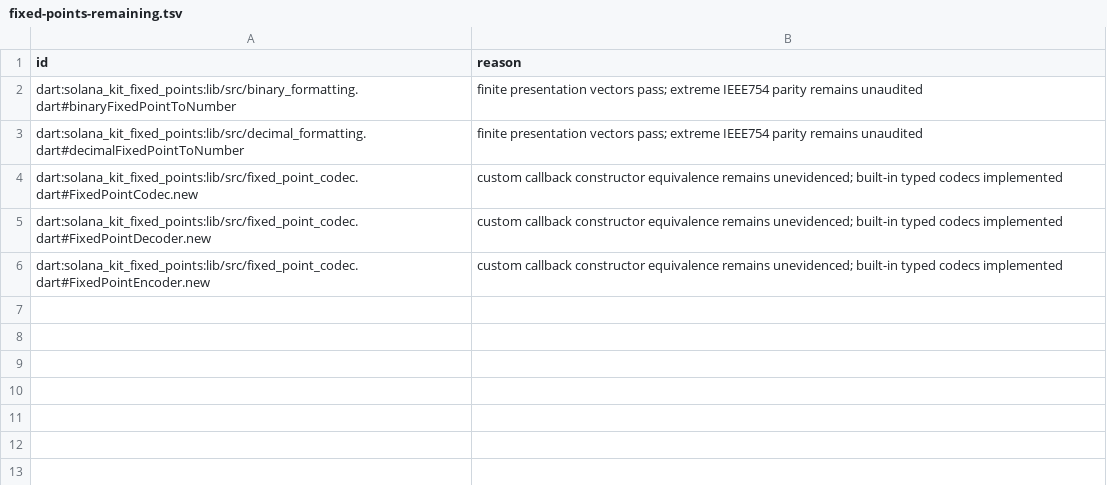
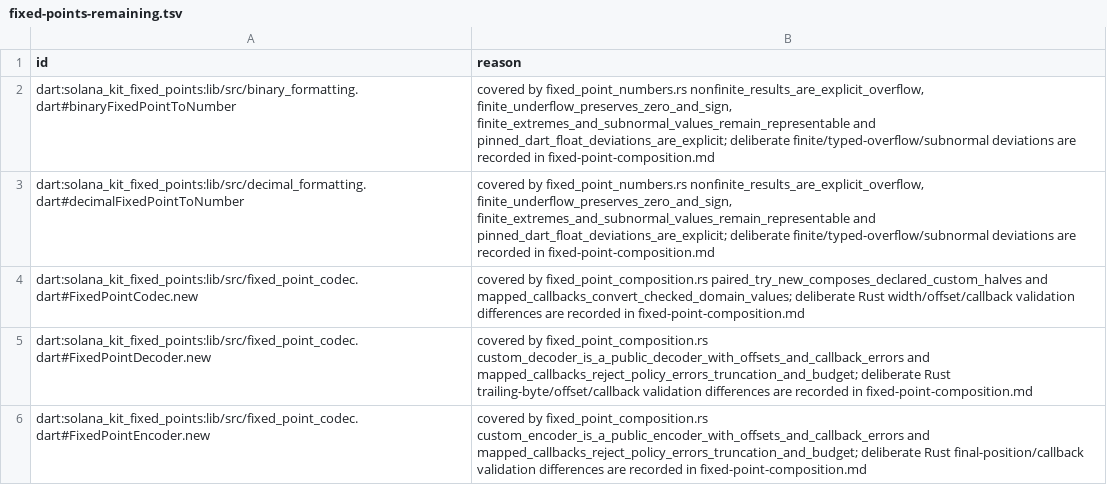
Before and after one commit to pina-rs/solana_kit, a TSV file: docs/parity/fixed-points-remaining.tsv, drawn as a sheet.

Commit message:
docs(parity): reconcile current receipts and recovery contract

```diff
--- a/docs/parity/fixed-points-remaining.tsv
+++ b/docs/parity/fixed-points-remaining.tsv
@@ -1,6 +1,6 @@
 id	reason
-dart:solana_kit_fixed_points:lib/src/binary_formatting.dart#binaryFixedPointToNumber	finite presentation vectors pass; extreme IEEE754 parity remains unaudited
-dart:solana_kit_fixed_points:lib/src/decimal_formatting.dart#decimalFixedPointToNumber	finite presentation vectors pass; extreme IEEE754 parity remains unaudited
-dart:solana_kit_fixed_points:lib/src/fixed_point_codec.dart#FixedPointCodec.new	custom callback constructor equivalence remains unevidenced; built-in typed codecs implemented
-dart:solana_kit_fixed_points:lib/src/fixed_point_codec.dart#FixedPointDecoder.new	custom callback constructor equivalence remains unevidenced; built-in typed codecs implemented
-dart:solana_kit_fixed_points:lib/src/fixed_point_codec.dart#FixedPointEncoder.new	custom callback constructor equivalence remains unevidenced; built-in typed codecs implemented
+dart:solana_kit_fixed_points:lib/src/binary_formatting.dart#binaryFixedPointToNumber	covered by fixed_point_numbers.rs nonfinite_results_are_explicit_overflow, finite_underflow_preserves_zero_and_sign, finite_extremes_and_subnormal_values_remain_representable and pinned_dart_float_deviations_are_explicit; deliberate finite/typed-overflow/subnormal deviations are recorded in fixed-point-composition.md
+dart:solana_kit_fixed_points:lib/src/decimal_formatting.dart#decimalFixedPointToNumber	covered by fixed_point_numbers.rs nonfinite_results_are_explicit_overflow, finite_underflow_preserves_zero_and_sign, finite_extremes_and_subnormal_values_remain_representable and pinned_dart_float_deviations_are_explicit; deliberate finite/typed-overflow/subnormal deviations are recorded in fixed-point-composition.md
+dart:solana_kit_fixed_points:lib/src/fixed_point_codec.dart#FixedPointCodec.new	covered by fixed_point_composition.rs paired_try_new_composes_declared_custom_halves and mapped_callbacks_convert_checked_domain_values; deliberate Rust width/offset/callback validation differences are recorded in fixed-point-composition.md
+dart:solana_kit_fixed_points:lib/src/fixed_point_codec.dart#FixedPointDecoder.new	covered by fixed_point_composition.rs custom_decoder_is_a_public_decoder_with_offsets_and_callback_errors and mapped_callbacks_reject_policy_errors_truncation_and_budget; deliberate Rust trailing-byte/offset/callback validation differences are recorded in fixed-point-composition.md
+dart:solana_kit_fixed_points:lib/src/fixed_point_codec.dart#FixedPointEncoder.new	covered by fixed_point_composition.rs custom_encoder_is_a_public_encoder_with_offsets_and_callback_errors and mapped_callbacks_reject_policy_errors_truncation_and_budget; deliberate Rust final-position/callback validation differences are recorded in fixed-point-composition.md
```
Also changed, not shown: docs/parity/fixed-points.tsv, docs/parity/numeric-string-codecs-remaining.tsv, 10 other files.
